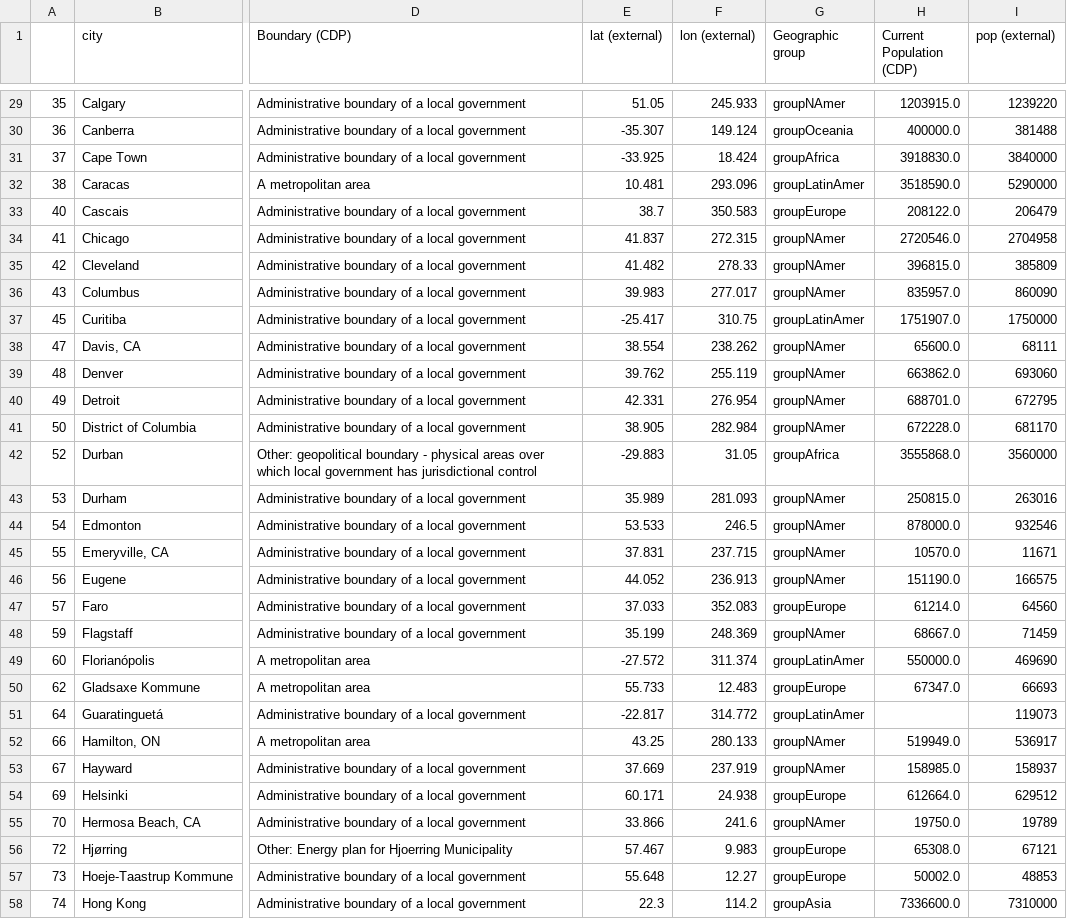
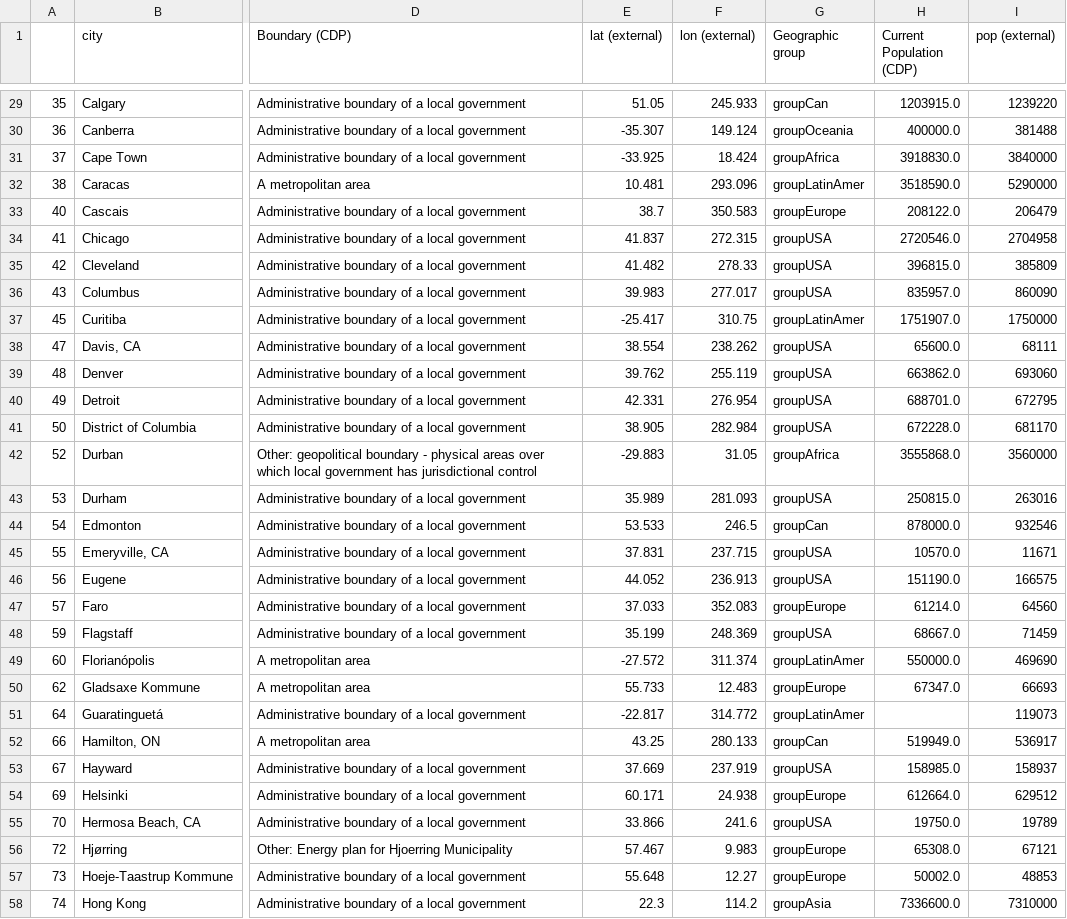
Before and after one commit to KatiRG/cityBeta, a TSV file: data/cityApp_attributes.tsv, drawn as a sheet; only a part is shown, gaps mark what is left out; the diff covers the shown part only; the diff names each change by its address in the sheet, - before the commit and + after, or states it on an @@ line.

Commit message:
split groupNAmer into USA and Can

```diff
--- a/data/cityApp_attributes.tsv
+++ b/data/cityApp_attributes.tsv
-G29 (Geographic group): groupNAmer
+G29 (Geographic group): groupCan
-G34:G36 (Geographic group): groupNAmer
+G34:G36 (Geographic group): groupUSA
-G38:G41 (Geographic group): groupNAmer
+G38:G41 (Geographic group): groupUSA
-G43 (Geographic group): groupNAmer
+G43 (Geographic group): groupUSA
-G44 (Geographic group): groupNAmer
+G44 (Geographic group): groupCan
-G45:G46 (Geographic group): groupNAmer
+G45:G46 (Geographic group): groupUSA
-G48 (Geographic group): groupNAmer
+G48 (Geographic group): groupUSA
-G52 (Geographic group): groupNAmer
+G52 (Geographic group): groupCan
-G53 (Geographic group): groupNAmer
+G53 (Geographic group): groupUSA
-G55 (Geographic group): groupNAmer
+G55 (Geographic group): groupUSA
```
Also changed, not shown: 50 edited cells elsewhere in this file, 3 other files.
